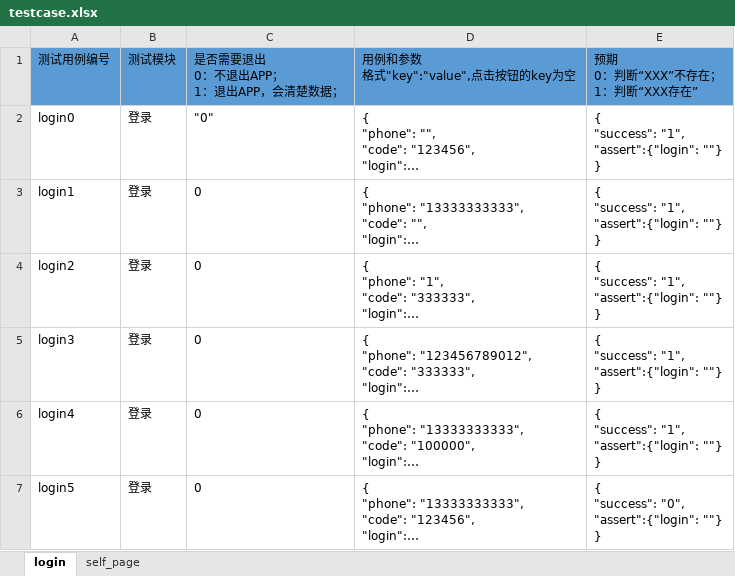
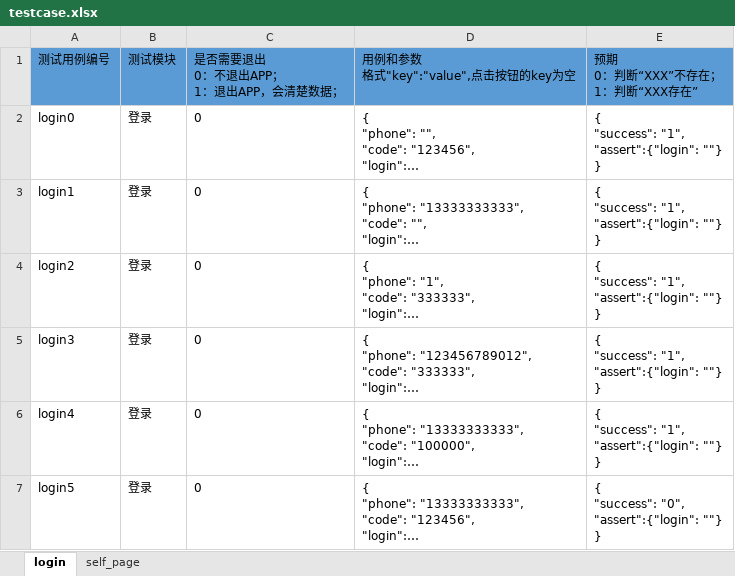
Before and after one commit to xzshedon/APP_Auto_Test, an Excel workbook: case/testcase.xlsx, sheet login, drawn as a sheet; long unchanged cells end in …; values as stored, in another font and other column widths than the file's, no borders; the diff names each change by its address in the sheet, - before the commit and + after, or states it on an @@ line.

```diff
--- a/case/testcase.xlsx (sheet login)
+++ b/case/testcase.xlsx (sheet login)
-C2 (是否需要退出 0：不退出APP； 1：退出APP，会清楚数据；): "0"
+C2 (是否需要退出 0：不退出APP； 1：退出APP，会清楚数据；): 0
```
Also changed, not shown: sheet self_page, 2 other files.
